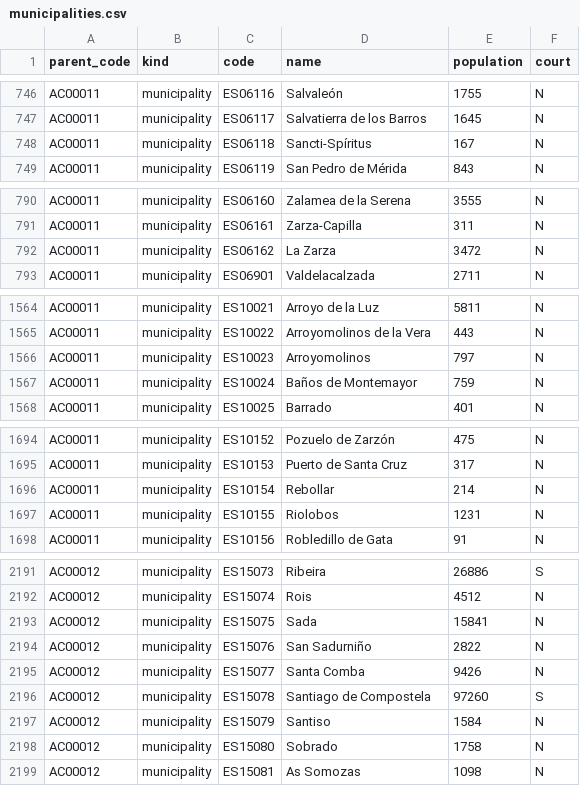
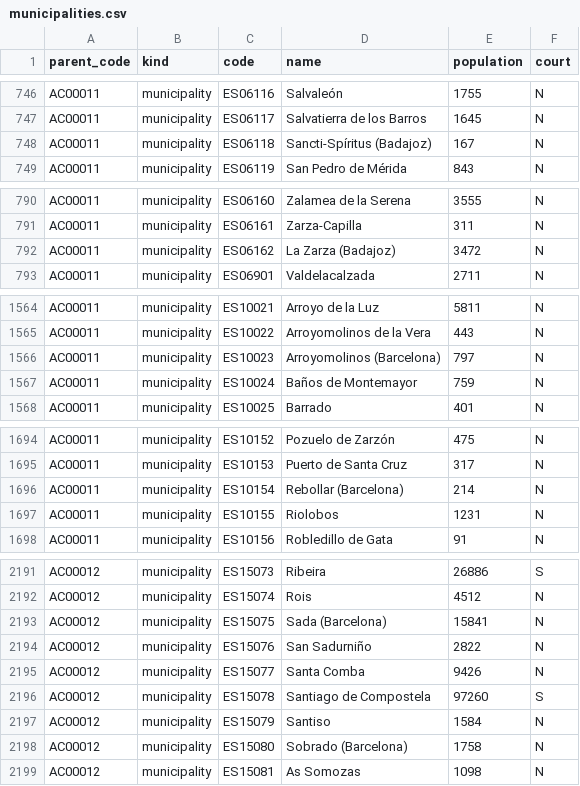
Before and after one commit to AlvaroMaceda/calculadora-judicial, a CSV file: data/municipalities.csv, drawn as a sheet; only a part is shown, gaps mark what is left out; the diff covers the shown part only.

```diff
--- a/data/municipalities.csv
+++ b/data/municipalities.csv
@@ -747,3 +747,3 @@ AC00011,municipality,ES06116,Salvaleón,1755,N
 AC00011,municipality,ES06117,Salvatierra de los Barros,1645,N
-AC00011,municipality,ES06118,Sancti-Spíritus,167,N
+AC00011,municipality,ES06118,Sancti-Spíritus (Badajoz),167,N
 AC00011,municipality,ES06119,San Pedro de Mérida,843,N
@@ -791,3 +791,3 @@ AC00011,municipality,ES06160,Zalamea de la Serena,3555,N
 AC00011,municipality,ES06161,Zarza-Capilla,311,N
-AC00011,municipality,ES06162,La Zarza,3472,N
+AC00011,municipality,ES06162,La Zarza (Badajoz),3472,N
 AC00011,municipality,ES06901,Valdelacalzada,2711,N
@@ -1565,3 +1565,3 @@ AC00011,municipality,ES10021,Arroyo de la Luz,5811,N
 AC00011,municipality,ES10022,Arroyomolinos de la Vera,443,N
-AC00011,municipality,ES10023,Arroyomolinos,797,N
+AC00011,municipality,ES10023,Arroyomolinos (Barcelona),797,N
 AC00011,municipality,ES10024,Baños de Montemayor,759,N
@@ -1695,3 +1695,3 @@ AC00011,municipality,ES10152,Pozuelo de Zarzón,475,N
 AC00011,municipality,ES10153,Puerto de Santa Cruz,317,N
-AC00011,municipality,ES10154,Rebollar,214,N
+AC00011,municipality,ES10154,Rebollar (Barcelona),214,N
 AC00011,municipality,ES10155,Riolobos,1231,N
@@ -2192,3 +2192,3 @@ AC00012,municipality,ES15073,Ribeira,26886,S
 AC00012,municipality,ES15074,Rois,4512,N
-AC00012,municipality,ES15075,Sada,15841,N
+AC00012,municipality,ES15075,Sada (Barcelona),15841,N
 AC00012,municipality,ES15076,San Sadurniño,2822,N
@@ -2197,3 +2197,3 @@ AC00012,municipality,ES15078,Santiago de Compostela,97260,S
 AC00012,municipality,ES15079,Santiso,1584,N
-AC00012,municipality,ES15080,Sobrado,1758,N
+AC00012,municipality,ES15080,Sobrado (Barcelona),1758,N
 AC00012,municipality,ES15081,As Somozas,1098,N
```
Also changed, not shown: 28 edited cells elsewhere in this file, 1 other file.
